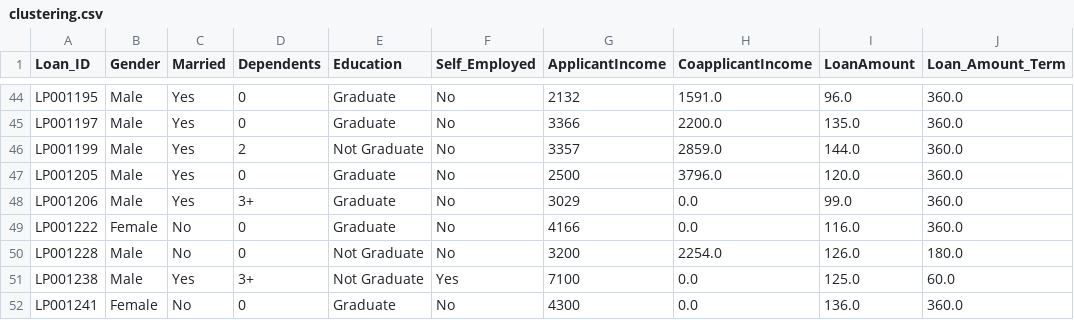
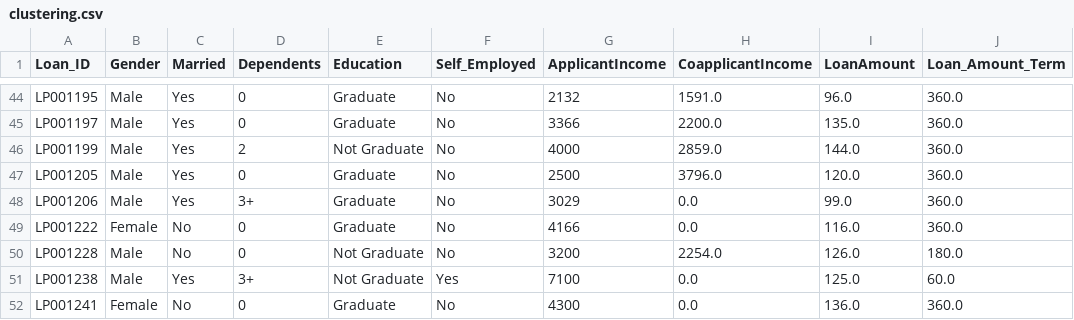
Before and after one commit to kopach-artem/cluster-analysis-algorithms, a CSV file: data_bank/raw/clustering.csv, drawn as a sheet; only a part is shown, gaps mark what is left out; the diff names each change by its address in the sheet, - before the commit and + after, or states it on an @@ line.

```diff
--- a/data_bank/raw/clustering.csv
+++ b/data_bank/raw/clustering.csv
-G46 (ApplicantIncome): 3357
+G46 (ApplicantIncome): 4000
```
Also changed, not shown: 2 other files.
